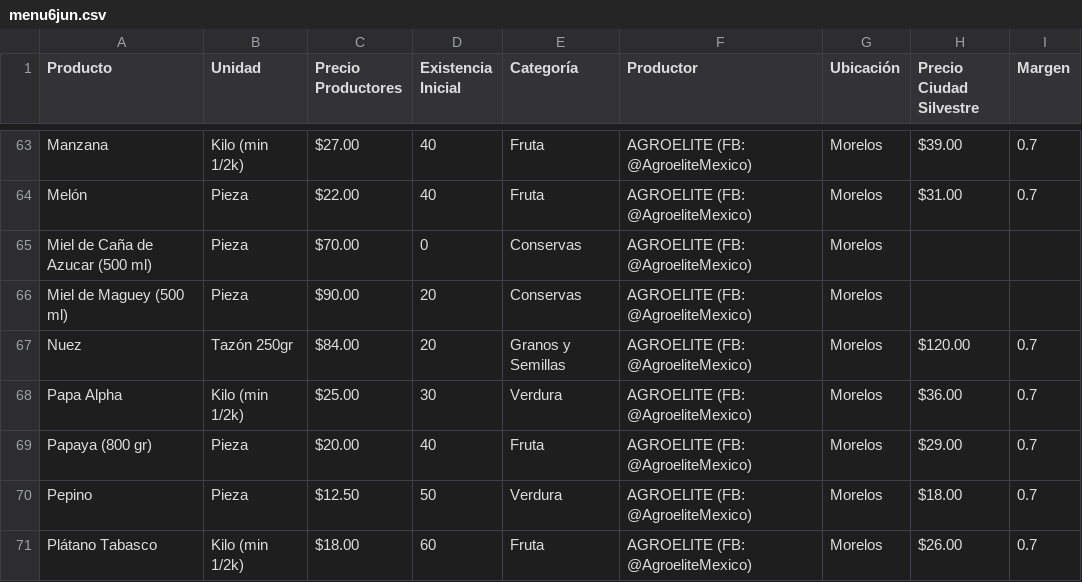
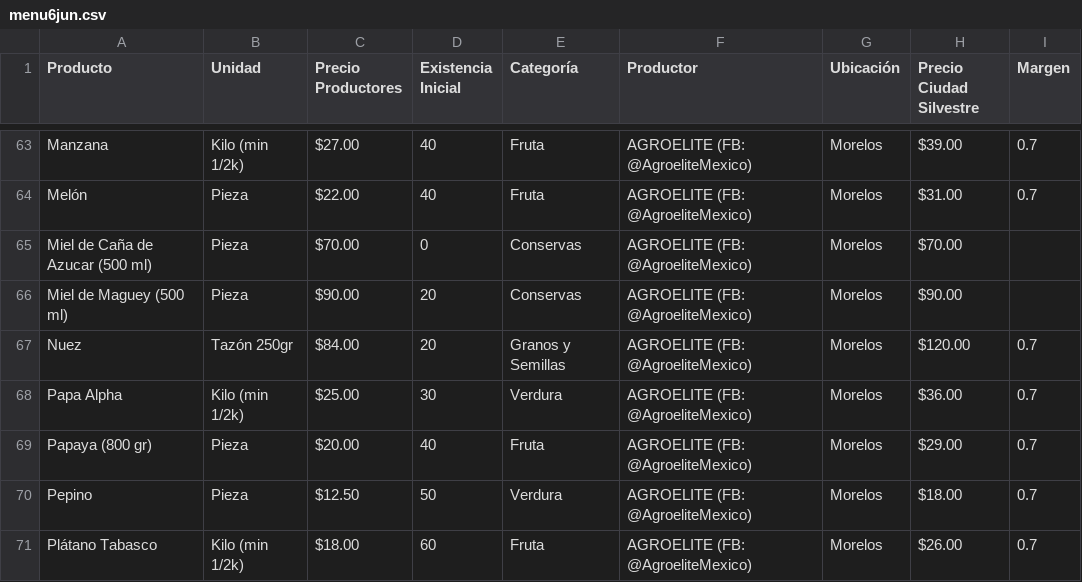
Before and after one commit to DRFresco/menuManager, a CSV file: menu/menu6jun.csv, drawn as a sheet; only a part is shown, gaps mark what is left out.

Commit message:
update menu 6 jun

```diff
--- a/menu/menu6jun.csv
+++ b/menu/menu6jun.csv
@@ -64,4 +64,4 @@ Manzana,Kilo (min 1/2k) ,$27.00,40,Fruta,AGROELITE (FB: @AgroeliteMexico),Morelo
 Melón,Pieza,$22.00,40,Fruta,AGROELITE (FB: @AgroeliteMexico),Morelos,$31.00,0.7
-Miel de Caña de Azucar (500 ml),Pieza,$70.00,0,Conservas,AGROELITE (FB: @AgroeliteMexico),Morelos,,
-Miel de Maguey (500 ml),Pieza,$90.00,20,Conservas,AGROELITE (FB: @AgroeliteMexico),Morelos,,
+Miel de Caña de Azucar (500 ml),Pieza,$70.00,0,Conservas,AGROELITE (FB: @AgroeliteMexico),Morelos,$70.00,
+Miel de Maguey (500 ml),Pieza,$90.00,20,Conservas,AGROELITE (FB: @AgroeliteMexico),Morelos,$90.00,
 Nuez,Tazón 250gr,$84.00,20,Granos y Semillas,AGROELITE (FB: @AgroeliteMexico),Morelos,$120.00,0.7
```
